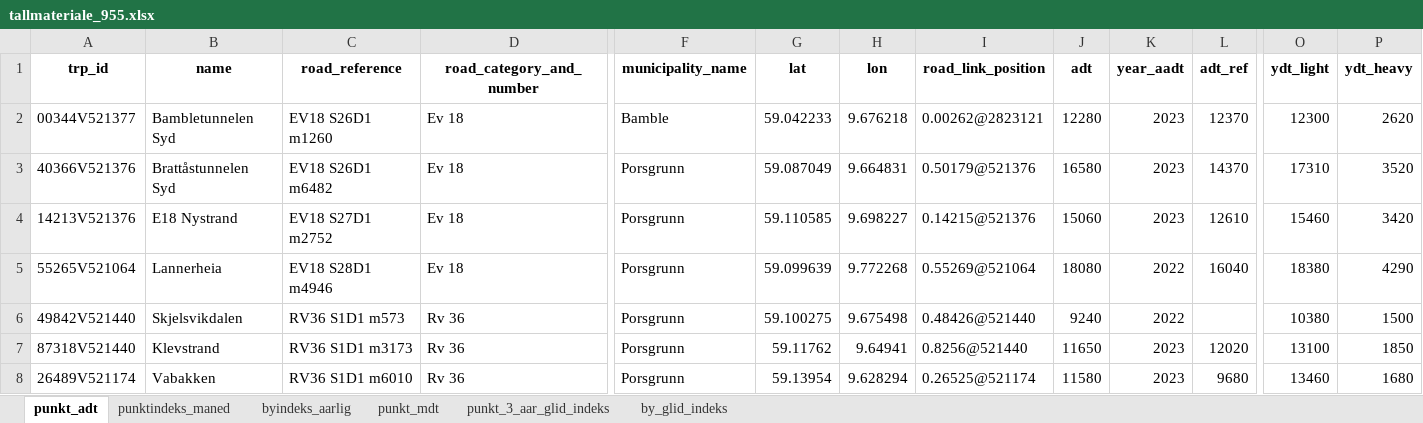
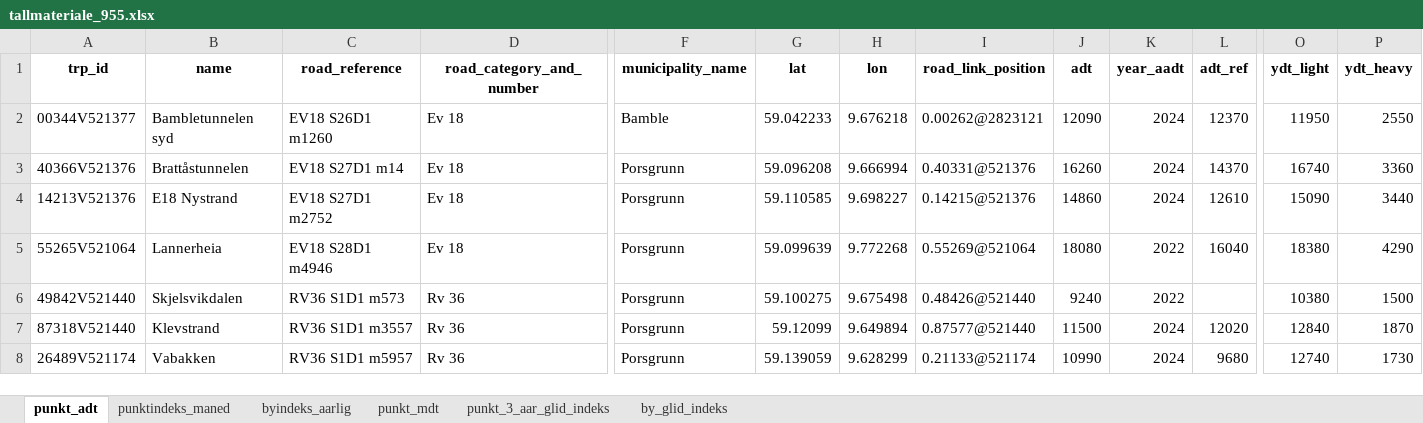
Before and after one commit to snohan/byindeks, an Excel workbook: data_indexpoints_tidy/tallmateriale_955.xlsx, sheet punkt_adt, drawn as a sheet; only a part is shown, gaps mark what is left out; values as stored, in another font and other column widths than the file's, no borders; the diff covers the shown part only; the diff names each change by its address in the sheet, - before the commit and + after, or states it on an @@ line.

```diff
--- a/data_indexpoints_tidy/tallmateriale_955.xlsx (sheet punkt_adt)
+++ b/data_indexpoints_tidy/tallmateriale_955.xlsx (sheet punkt_adt)
-B2 (name): Bambletunnelen Syd
+B2 (name): Bambletunnelen syd
-J2 (adt): 12280
+J2 (adt): 12090
-K2:K4 (year_aadt): 2023
+K2:K4 (year_aadt): 2024
-O2 (ydt_light): 12300
+O2 (ydt_light): 11950
-P2 (ydt_heavy): 2620
+P2 (ydt_heavy): 2550
-B3 (name): Brattåstunnelen Syd
+B3 (name): Brattåstunnelen
-C3 (road_reference): EV18 S26D1 m6482
+C3 (road_reference): EV18 S27D1 m14
-G3 (lat): 59.087049
+G3 (lat): 59.096208
-H3 (lon): 9.664831
+H3 (lon): 9.666994
-I3 (road_link_position): 0.50179@521376
+I3 (road_link_position): 0.40331@521376
-J3 (adt): 16580
+J3 (adt): 16260
-O3 (ydt_light): 17310
+O3 (ydt_light): 16740
-P3 (ydt_heavy): 3520
+P3 (ydt_heavy): 3360
-J4 (adt): 15060
+J4 (adt): 14860
-O4 (ydt_light): 15460
+O4 (ydt_light): 15090
-P4 (ydt_heavy): 3420
+P4 (ydt_heavy): 3440
-C7 (road_reference): RV36 S1D1 m3173
+C7 (road_reference): RV36 S1D1 m3557
-G7 (lat): 59.11762
+G7 (lat): 59.12099
-H7 (lon): 9.64941
+H7 (lon): 9.649894
-I7 (road_link_position): 0.8256@521440
+I7 (road_link_position): 0.87577@521440
-J7 (adt): 11650
+J7 (adt): 11500
-K7:K8 (year_aadt): 2023
+K7:K8 (year_aadt): 2024
-O7 (ydt_light): 13100
+O7 (ydt_light): 12840
-P7 (ydt_heavy): 1850
+P7 (ydt_heavy): 1870
-C8 (road_reference): RV36 S1D1 m6010
+C8 (road_reference): RV36 S1D1 m5957
-G8 (lat): 59.13954
+G8 (lat): 59.139059
-H8 (lon): 9.628294
+H8 (lon): 9.628299
-I8 (road_link_position): 0.26525@521174
+I8 (road_link_position): 0.21133@521174
-J8 (adt): 11580
+J8 (adt): 10990
-O8 (ydt_light): 13460
+O8 (ydt_light): 12740
-P8 (ydt_heavy): 1680
+P8 (ydt_heavy): 1730
```
Also changed, not shown: 100 edited cells elsewhere in this sheet, sheet punkt_3_aar_glid_indeks, sheet punkt_mdt, sheet by_glid_indeks, sheet punktindeks_maned, sheet byindeks_aarlig, hidden cells, data_indexpoints_tidy/tallmateriale_1952.xlsx, 6 other files.
